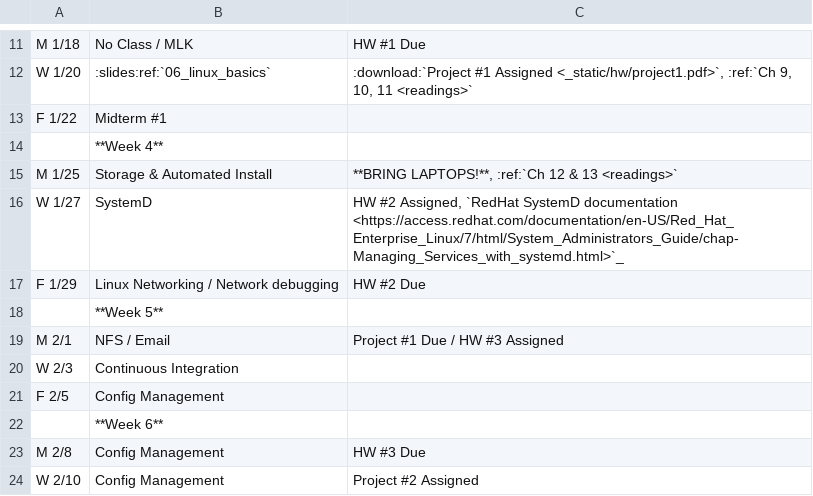
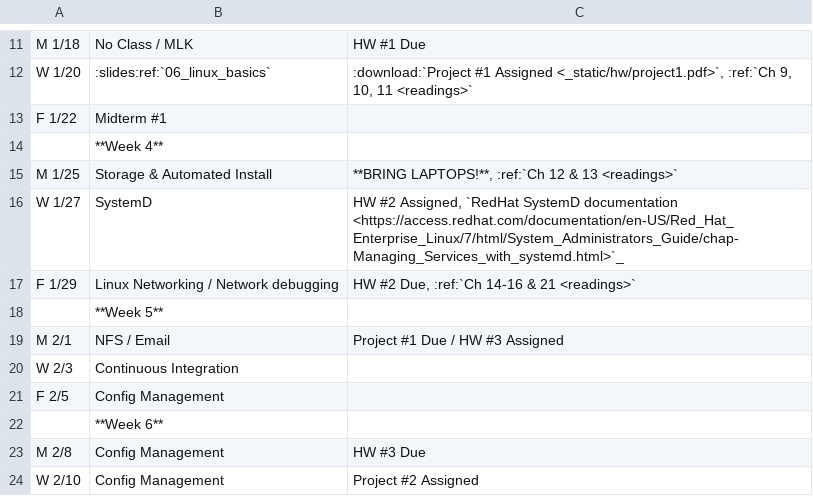
Before and after one commit to osuosl/cs312, a CSV file: source/_static/calendar.csv, drawn as a sheet; only a part is shown, gaps mark what is left out.

Commit message:
Add readings

```diff
--- a/source/_static/calendar.csv
+++ b/source/_static/calendar.csv
@@ -16,3 +16,3 @@ M 1/25,Storage & Automated Install,"**BRING LAPTOPS!**, :ref:`Ch 12 & 13 <readin
 W 1/27,SystemD, "HW #2 Assigned, `RedHat SystemD documentation <https://access.redhat.com/documentation/en-US/Red_Hat_Enterprise_Linux/7/html/System_Administrators_Guide/chap-Managing_Services_with_systemd.html>`_"
-F 1/29,Linux Networking / Network debugging,HW #2 Due
+F 1/29,Linux Networking / Network debugging,"HW #2 Due, :ref:`Ch 14-16 & 21 <readings>`"
 ,**Week 5**,
```
Also changed, not shown: 2 other files.
